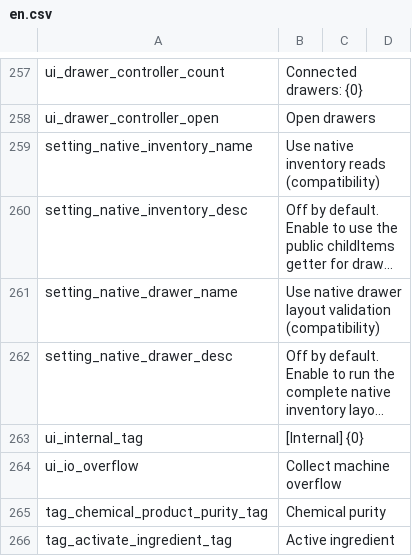
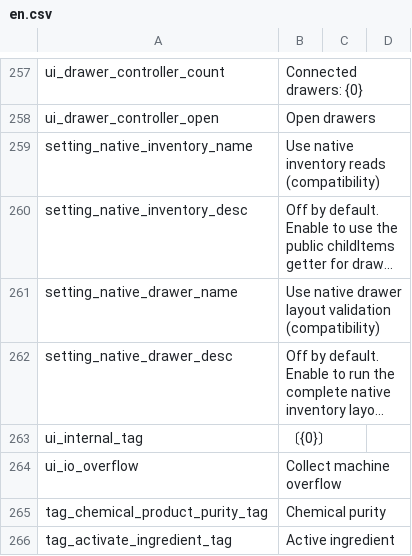
Before and after one commit to Eviadc/DeepSpaceAE, a CSV file: assets/game/Localization/en.csv, drawn as a sheet; only a part is shown, gaps mark what is left out; long unchanged cells end in …; the diff names each change by its address in the sheet, - before the commit and + after, or states it on an @@ line.

```diff
--- a/assets/game/Localization/en.csv
+++ b/assets/game/Localization/en.csv
-B263: [Internal] {0}
+B263: 〔{0}〕
```
Also changed, not shown: assets/game/Localization/zh.csv, 7 other files.
